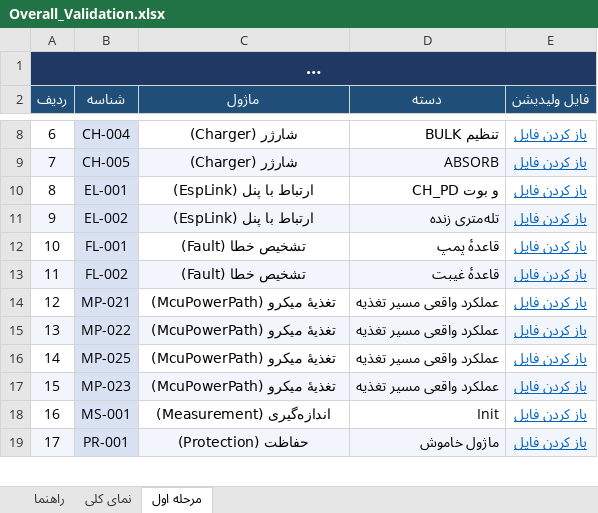
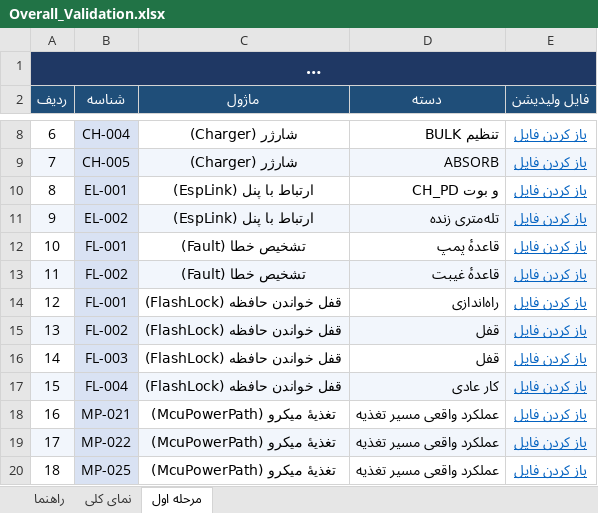
Before and after one commit to sargoliwork101-ui/ChangeOver, an Excel workbook: Documentation/Overall_Validation.xlsx, sheet مرحله اول, drawn as a sheet; only a part is shown, gaps mark what is left out; the shorter side is filled out with more unchanged rows; long unchanged cells end in …; values as stored, in another font and other column widths than the file's, no borders; addresses are those after the commit; the diff names each change by its address in the sheet, - before the commit and + after, or states it on an @@ line.

```diff
--- a/Documentation/Overall_Validation.xlsx (sheet مرحله اول)
+++ b/Documentation/Overall_Validation.xlsx (sheet مرحله اول)
+row 14: 12 | FL-001 | قفل خواندن حافظه (FlashLock) | راه‌اندازی | باز کردن فایل
+row 15: 13 | FL-002 | قفل خواندن حافظه (FlashLock) | قفل | باز کردن فایل
+row 16: 14 | FL-003 | قفل خواندن حافظه (FlashLock) | قفل | باز کردن فایل
+row 17: 15 | FL-004 | قفل خواندن حافظه (FlashLock) | کار عادی | باز کردن فایل
@@ column A (ردیف) renumbered from row 18 down @@
```
Also changed, not shown: sheet نمای کلی, 36 other files.
